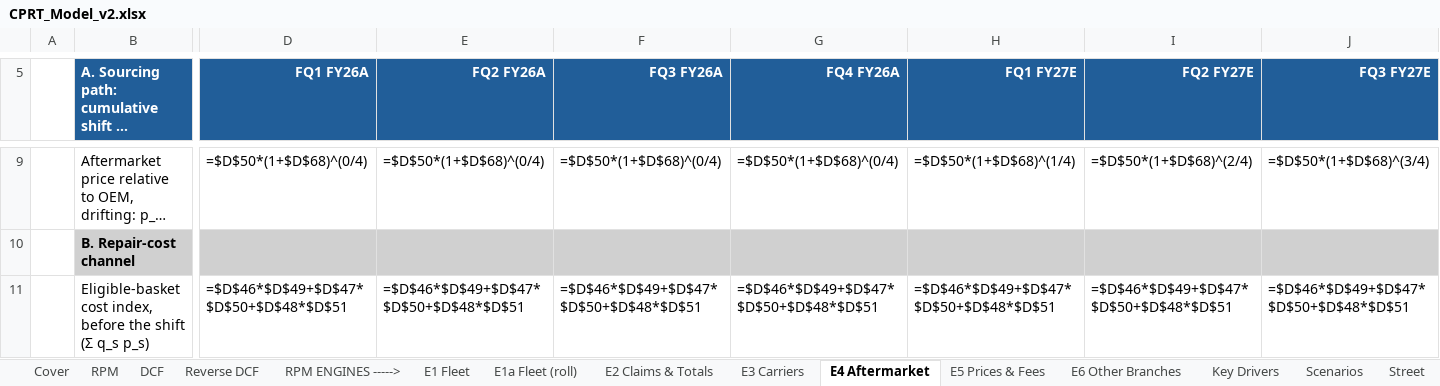
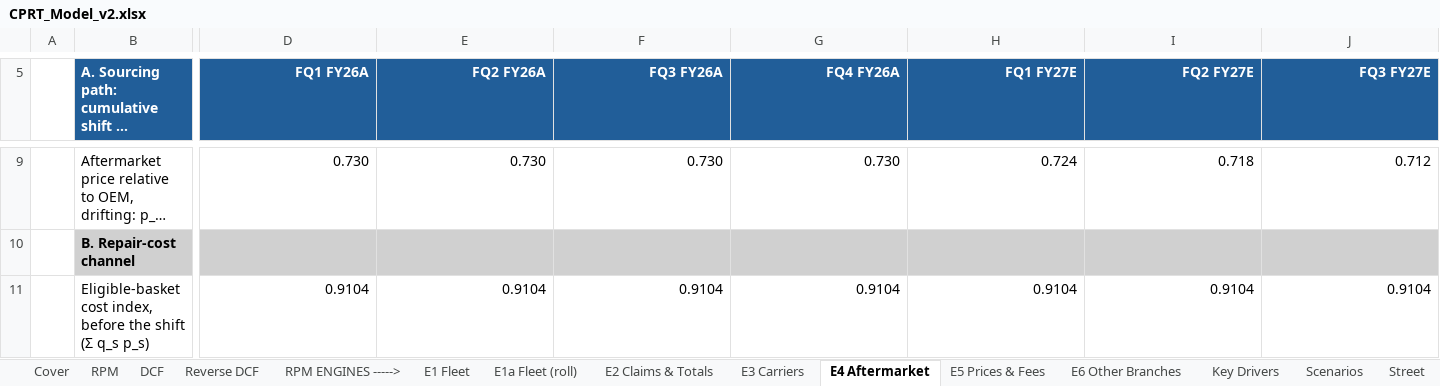
Before and after one commit to potpotman123/cprt-research, an Excel workbook: model/CPRT_Model_v2.xlsx, sheet E4 Aftermarket, drawn as a sheet; only a part is shown, gaps mark what is left out; long unchanged cells end in …; values as stored, in another font and other column widths than the file's, no borders; formulas without a stored value are shown as written; the diff covers the shown part only; the diff names each change by its address in the sheet, - before the commit and + after, or states it on an @@ line.

```diff
--- a/model/CPRT_Model_v2.xlsx (sheet E4 Aftermarket)
+++ b/model/CPRT_Model_v2.xlsx (sheet E4 Aftermarket)
-D9 (FQ1 FY26A): =$D$50*(1+$D$68)^(0/4)
+D9 (FQ1 FY26A): 0.730
-E9 (FQ2 FY26A): =$D$50*(1+$D$68)^(0/4)
+E9 (FQ2 FY26A): 0.730
-F9 (FQ3 FY26A): =$D$50*(1+$D$68)^(0/4)
+F9 (FQ3 FY26A): 0.730
-G9 (FQ4 FY26A): =$D$50*(1+$D$68)^(0/4)
+G9 (FQ4 FY26A): 0.730
-H9 (FQ1 FY27E): =$D$50*(1+$D$68)^(1/4)
+H9 (FQ1 FY27E): 0.724
-I9 (FQ2 FY27E): =$D$50*(1+$D$68)^(2/4)
+I9 (FQ2 FY27E): 0.718
-J9 (FQ3 FY27E): =$D$50*(1+$D$68)^(3/4)
+J9 (FQ3 FY27E): 0.712
-D11 (FQ1 FY26A): =$D$46*$D$49+$D$47*$D$50+$D$48*$D$51
+D11 (FQ1 FY26A): 0.9104
-E11 (FQ2 FY26A): =$D$46*$D$49+$D$47*$D$50+$D$48*$D$51
+E11 (FQ2 FY26A): 0.9104
-F11 (FQ3 FY26A): =$D$46*$D$49+$D$47*$D$50+$D$48*$D$51
+F11 (FQ3 FY26A): 0.9104
-G11 (FQ4 FY26A): =$D$46*$D$49+$D$47*$D$50+$D$48*$D$51
+G11 (FQ4 FY26A): 0.9104
-H11 (FQ1 FY27E): =$D$46*$D$49+$D$47*$D$50+$D$48*$D$51
+H11 (FQ1 FY27E): 0.9104
-I11 (FQ2 FY27E): =$D$46*$D$49+$D$47*$D$50+$D$48*$D$51
+I11 (FQ2 FY27E): 0.9104
-J11 (FQ3 FY27E): =$D$46*$D$49+$D$47*$D$50+$D$48*$D$51
+J11 (FQ3 FY27E): 0.9104
```
Also changed, not shown: 181 edited cells elsewhere in this sheet, sheet E1a Fleet (roll), sheet Scenarios, sheet E2 Claims & Totals, sheet E3 Carriers, sheet DCF, sheet E1 Fleet, 8 more sheets, other sheet tabs, 1 other file.
